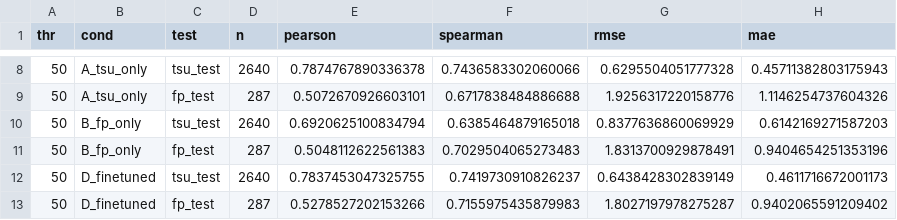
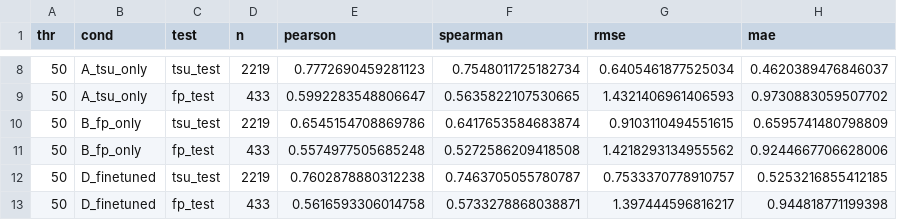
Before and after one commit to capsa-0/ddG_with_Boltz, a CSV file: results/08_finetune_fireprot/results.csv, drawn as a sheet; only a part is shown, gaps mark what is left out; the diff covers the shown part only.

Commit message:
results/08: redo finetune on FireProt <=500 -> benefit washes out
Rebuilt homology splits with 138 FireProt proteins (fp_test 25-27 prot vs 13-17). On the
larger, less noisy test, fine-tuning (D) does NOT reliably beat Tsuboyama-only (A): A best in
Pearson at 30/50%, D only at 90%, Spearman ~tied. The <=200 'fine-tuning helps' was a
small-test artifact. Robust effect survives: FireProt-only (B) forgets Tsuboyama. Consistent
with ThermoMPNN. Figure/README/report/status updated to the revised conclusion.

```diff
--- a/results/08_finetune_fireprot/results.csv
+++ b/results/08_finetune_fireprot/results.csv
@@ -8,6 +8,6 @@ thr,cond,test,n,pearson,spearman,rmse,mae
-50,A_tsu_only,tsu_test,2640,0.7874767890336378,0.7436583302060066,0.6295504051777328,0.45711382803175943
-50,A_tsu_only,fp_test,287,0.5072670926603101,0.6717838484886688,1.9256317220158776,1.1146254737604326
-50,B_fp_only,tsu_test,2640,0.6920625100834794,0.6385464879165018,0.8377636860069929,0.6142169271587203
-50,B_fp_only,fp_test,287,0.5048112622561383,0.7029504065273483,1.8313700929878491,0.9404654251353196
-50,D_finetuned,tsu_test,2640,0.7837453047325755,0.7419730910826237,0.6438428302839149,0.4611716672001173
-50,D_finetuned,fp_test,287,0.5278527202153266,0.7155975435879983,1.8027197978275287,0.9402065591209402
+50,A_tsu_only,tsu_test,2219,0.7772690459281123,0.7548011725182734,0.6405461877525034,0.4620389476846037
+50,A_tsu_only,fp_test,433,0.5992283548806647,0.5635822107530665,1.4321406961406593,0.9730883059507702
+50,B_fp_only,tsu_test,2219,0.6545154708869786,0.6417653584683874,0.9103110494551615,0.6595741480798809
+50,B_fp_only,fp_test,433,0.5574977505685248,0.5272586209418508,1.4218293134955562,0.9244667706628006
+50,D_finetuned,tsu_test,2219,0.7602878880312238,0.7463705055780787,0.7533370778910757,0.5253216855412185
+50,D_finetuned,fp_test,433,0.5616593306014758,0.5733278868038871,1.397444596816217,0.944818771199398
```
Also changed, not shown: 60 edited cells elsewhere in this file, results/08_finetune_fireprot/splits/cluster_map_30.csv, results/08_finetune_fireprot/splits/cluster_map_50.csv, 8 other files.
